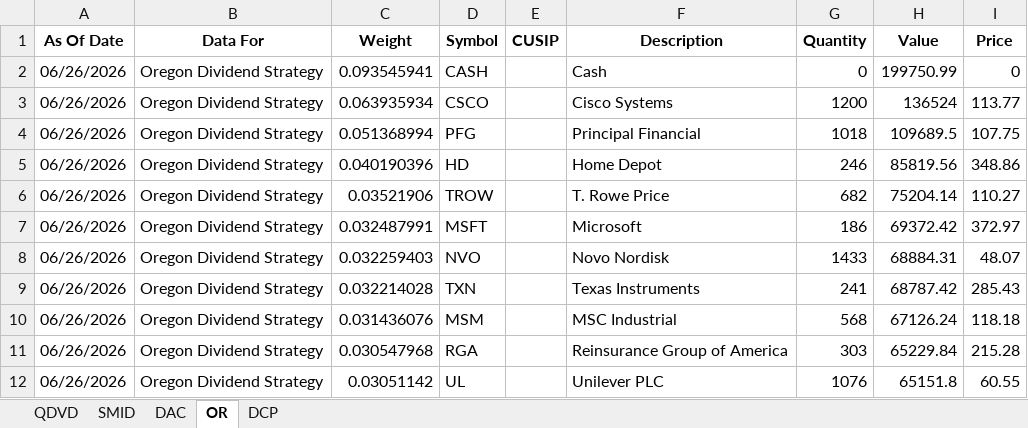
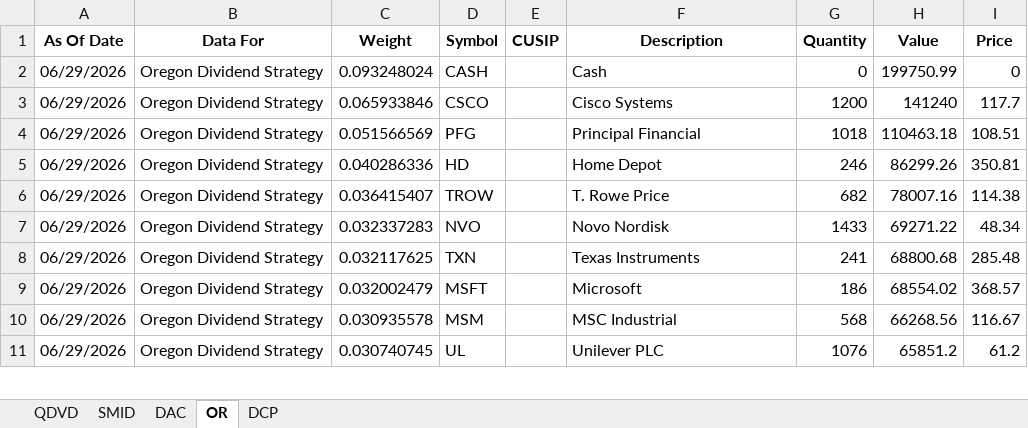
Before and after one commit to ryansadair/mcp-dashboard, an Excel workbook: data/Tamarac_Holdings.xlsx, sheet OR, drawn as a sheet; only a part is shown; values as stored, in another font and other column widths than the file's, no borders; removed rows and columns are numbered as before the commit, all else as after; the diff covers the shown part only; the diff names each change by its address in the sheet, - before the commit and + after, or states it on an @@ line.

```diff
--- a/data/Tamarac_Holdings.xlsx (sheet OR)
+++ b/data/Tamarac_Holdings.xlsx (sheet OR)
-A2:A6 (As Of Date): 06/26/2026
+A2:A6 (As Of Date): 06/29/2026
-C2 (Weight): 0.093545941
+C2 (Weight): 0.093248024
-C3 (Weight): 0.063935934
+C3 (Weight): 0.065933846
-H3 (Value): 136524
+H3 (Value): 141240
-I3 (Price): 113.77
+I3 (Price): 117.7
-C4 (Weight): 0.051368994
+C4 (Weight): 0.051566569
-H4 (Value): 109689.5
+H4 (Value): 110463.18
-I4 (Price): 107.75
+I4 (Price): 108.51
-C5 (Weight): 0.040190396
+C5 (Weight): 0.040286336
-H5 (Value): 85819.56
+H5 (Value): 86299.26
-I5 (Price): 348.86
+I5 (Price): 350.81
-C6 (Weight): 0.03521906
+C6 (Weight): 0.036415407
-H6 (Value): 75204.14
+H6 (Value): 78007.16
-I6 (Price): 110.27
+I6 (Price): 114.38
-row 7: 06/26/2026 | Oregon Dividend Strategy | 0.032487991 | MSFT |  | Microsoft | 186 | 69372.42 | 372.97
-A7:A8 (As Of Date): 06/26/2026
+A7:A8 (As Of Date): 06/29/2026
-C7 (Weight): 0.032259403
+C7 (Weight): 0.032337283
-H7 (Value): 68884.31
+H7 (Value): 69271.22
-I7 (Price): 48.07
+I7 (Price): 48.34
-C8 (Weight): 0.032214028
+C8 (Weight): 0.032117625
-H8 (Value): 68787.42
+H8 (Value): 68800.68
-I8 (Price): 285.43
+I8 (Price): 285.48
+row 9: 06/29/2026 | Oregon Dividend Strategy | 0.032002479 | MSFT |  | Microsoft | 186 | 68554.02 | 368.57
-A10 (As Of Date): 06/26/2026
+A10 (As Of Date): 06/29/2026
-C10 (Weight): 0.031436076
+C10 (Weight): 0.030935578
-H10 (Value): 67126.24
+H10 (Value): 66268.56
-I10 (Price): 118.18
+I10 (Price): 116.67
-row 11: 06/26/2026 | Oregon Dividend Strategy | 0.030547968 | RGA |  | Reinsurance Group of America | 303 | 65229.84 | 215.28
-A11 (As Of Date): 06/26/2026
+A11 (As Of Date): 06/29/2026
-C11 (Weight): 0.03051142
+C11 (Weight): 0.030740745
-H11 (Value): 65151.8
+H11 (Value): 65851.2
-I11 (Price): 60.55
+I11 (Price): 61.2
```
Also changed, not shown: 4 added rows, 3 removed rows and 84 edited cells elsewhere in this sheet, sheet DAC, sheet QDVD, sheet DCP, sheet SMID.
